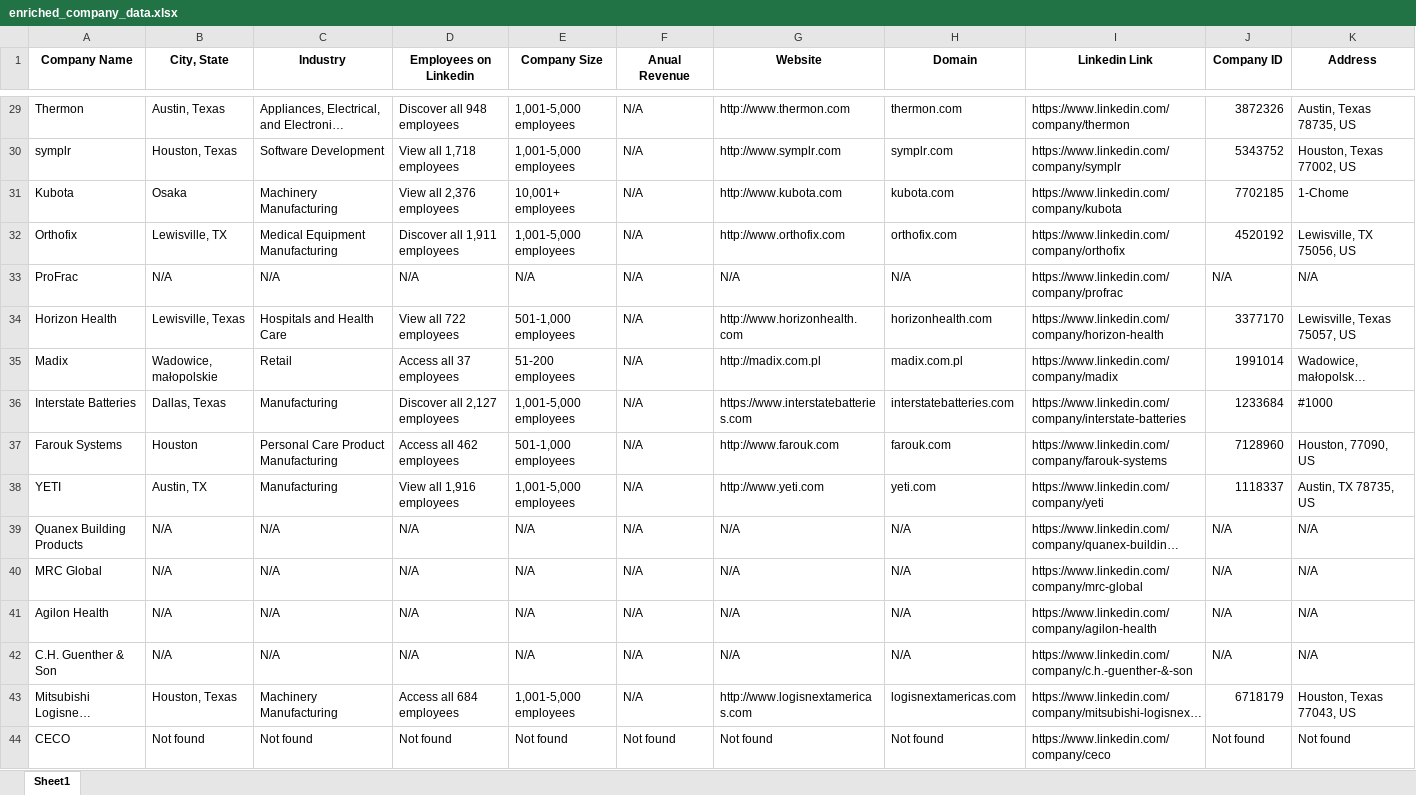
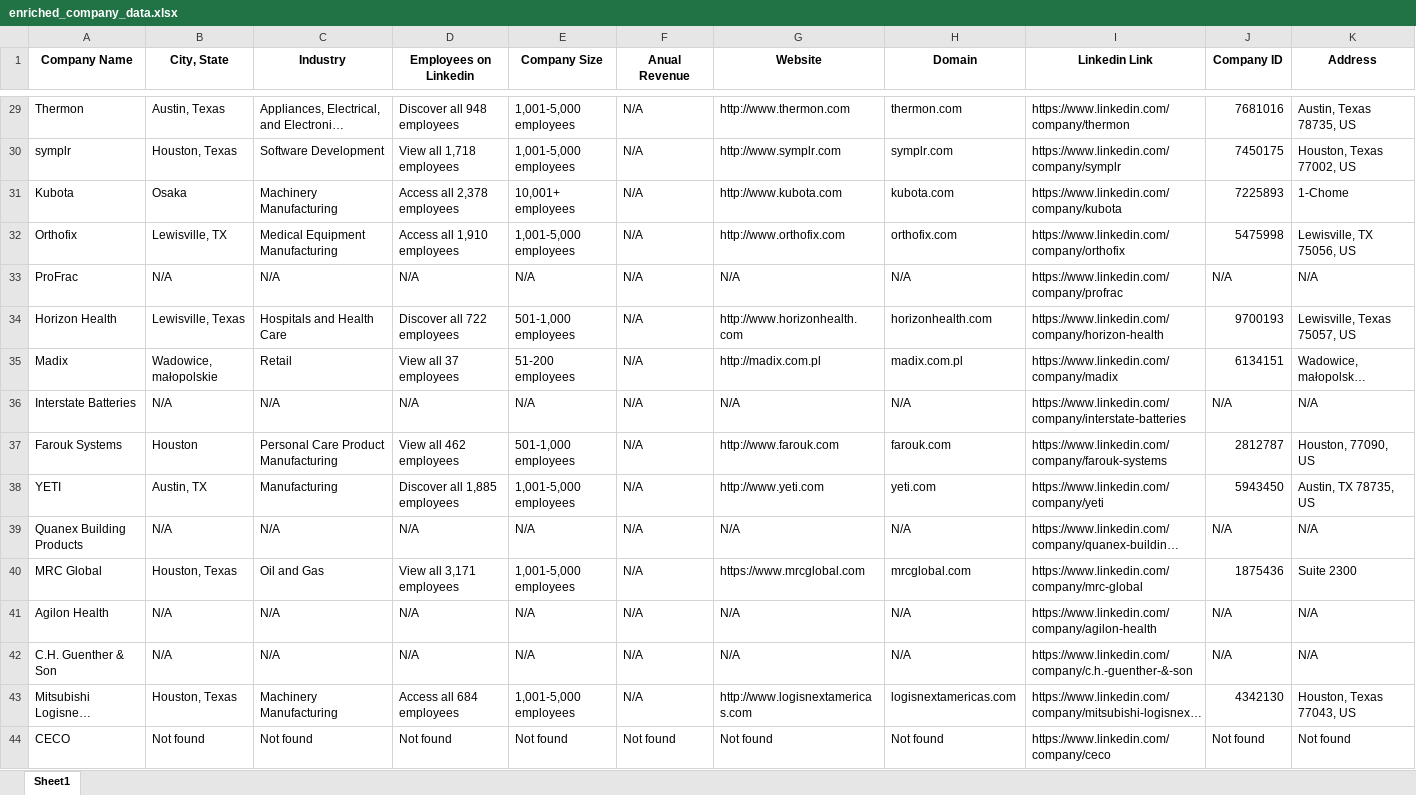
Before and after one commit to matheusmoc/B2B_SaaS_companies_and_contacts, an Excel workbook: enriched_company_data.xlsx, sheet Sheet1, drawn as a sheet; only a part is shown, gaps mark what is left out; long unchanged cells end in …; values as stored, in another font and other column widths than the file's, no borders; the diff covers the shown part only; the diff names each change by its address in the sheet, - before the commit and + after, or states it on an @@ line.

```diff
--- a/enriched_company_data.xlsx (sheet Sheet1)
+++ b/enriched_company_data.xlsx (sheet Sheet1)
-J29 (Company ID): 3872326
+J29 (Company ID): 7681016
-J30 (Company ID): 5343752
+J30 (Company ID): 7450175
-D31 (Employees on Linkedin): View all 2,376 employees
+D31 (Employees on Linkedin): Access all 2,378 employees
-J31 (Company ID): 7702185
+J31 (Company ID): 7225893
-D32 (Employees on Linkedin): Discover all 1,911 employees
+D32 (Employees on Linkedin): Access all 1,910 employees
-J32 (Company ID): 4520192
+J32 (Company ID): 5475998
-D34 (Employees on Linkedin): View all 722 employees
+D34 (Employees on Linkedin): Discover all 722 employees
-J34 (Company ID): 3377170
+J34 (Company ID): 9700193
-D35 (Employees on Linkedin): Access all 37 employees
+D35 (Employees on Linkedin): View all 37 employees
-J35 (Company ID): 1991014
+J35 (Company ID): 6134151
-B36 (City, State): Dallas, Texas
+B36 (City, State): N/A
-C36 (Industry): Manufacturing
+C36 (Industry): N/A
-D36 (Employees on Linkedin): Discover all 2,127 employees
+D36 (Employees on Linkedin): N/A
-E36 (Company Size): 1,001-5,000 employees
+E36 (Company Size): N/A
-G36 (Website): https://www.interstatebatteries.com
+G36 (Website): N/A
-H36 (Domain): interstatebatteries.com
+H36 (Domain): N/A
-J36 (Company ID): 1233684
+J36 (Company ID): N/A
-K36 (Address): #1000
+K36 (Address): N/A
-D37 (Employees on Linkedin): Access all 462 employees
+D37 (Employees on Linkedin): View all 462 employees
-J37 (Company ID): 7128960
+J37 (Company ID): 2812787
-D38 (Employees on Linkedin): View all 1,916 employees
+D38 (Employees on Linkedin): Discover all 1,885 employees
-J38 (Company ID): 1118337
+J38 (Company ID): 5943450
-B40 (City, State): N/A
+B40 (City, State): Houston, Texas
-C40 (Industry): N/A
+C40 (Industry): Oil and Gas
-D40 (Employees on Linkedin): N/A
+D40 (Employees on Linkedin): View all 3,171 employees
-E40 (Company Size): N/A
+E40 (Company Size): 1,001-5,000 employees
-G40 (Website): N/A
+G40 (Website): https://www.mrcglobal.com
-H40 (Domain): N/A
+H40 (Domain): mrcglobal.com
-J40 (Company ID): N/A
+J40 (Company ID): 1875436
-K40 (Address): N/A
+K40 (Address): Suite 2300
-J43 (Company ID): 6718179
+J43 (Company ID): 4342130
```
Also changed, not shown: 70 edited cells elsewhere in this sheet, enriched_contacts_data.xlsx, 5 other files.
